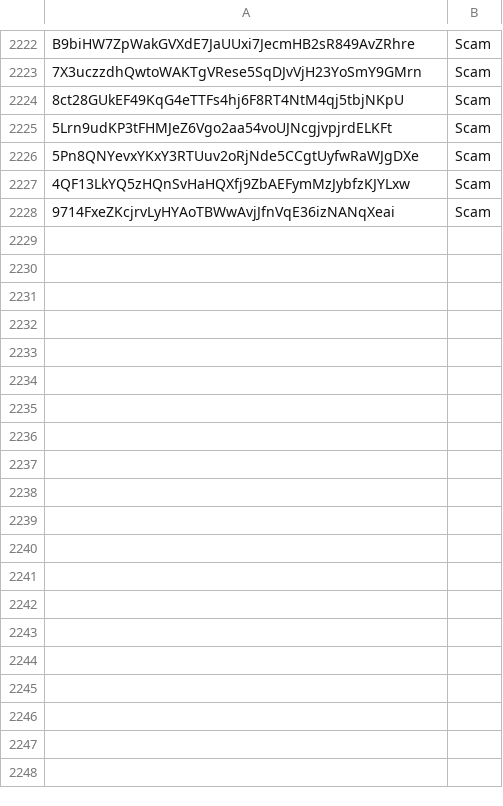
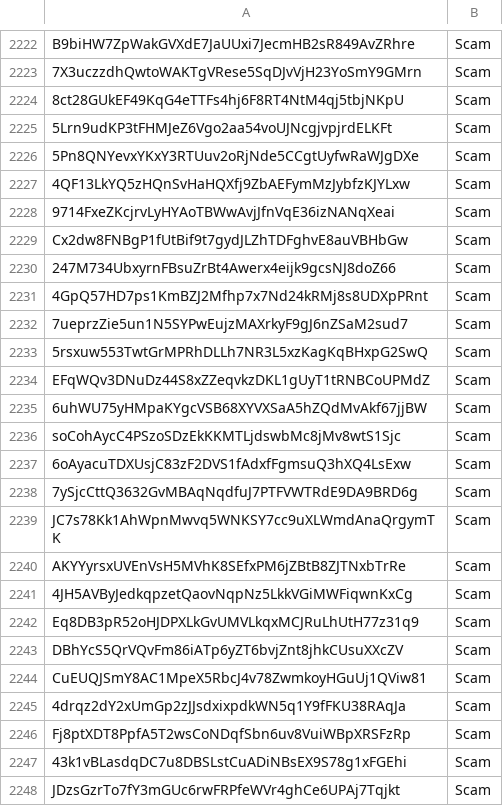
Before and after one commit to wavesplatform/WavesGUI, a CSV file: scam.csv, drawn as a sheet; only a part is shown, gaps mark what is left out; the diff names each change by its address in the sheet, - before the commit and + after, or states it on an @@ line.

Commit message:
Update scam.csv

```diff
--- a/scam.csv
+++ b/scam.csv
+row 2229: Cx2dw8FNBgP1fUtBif9t7gydJLZhTDFghvE8auVBHbGw | Scam
+row 2230: 247M734UbxyrnFBsuZrBt4Awerx4eijk9gcsNJ8doZ66 | Scam
+row 2231: 4GpQ57HD7ps1KmBZJ2Mfhp7x7Nd24kRMj8s8UDXpPRnt | Scam
+row 2232: 7ueprzZie5un1N5SYPwEujzMAXrkyF9gJ6nZSaM2sud7 | Scam
+row 2233: 5rsxuw553TwtGrMPRhDLLh7NR3L5xzKagKqBHxpG2SwQ | Scam
+row 2234: EFqWQv3DNuDz44S8xZZeqvkzDKL1gUyT1tRNBCoUPMdZ | Scam
+row 2235: 6uhWU75yHMpaKYgcVSB68XYVXSaA5hZQdMvAkf67jjBW | Scam
+row 2236: soCohAycC4PSzoSDzEkKKMTLjdswbMc8jMv8wtS1Sjc | Scam
+row 2237: 6oAyacuTDXUsjC83zF2DVS1fAdxfFgmsuQ3hXQ4LsExw | Scam
+row 2238: 7ySjcCttQ3632GvMBAqNqdfuJ7PTFVWTRdE9DA9BRD6g | Scam
+row 2239: JC7s78Kk1AhWpnMwvq5WNKSY7cc9uXLWmdAnaQrgymTK | Scam
+row 2240: AKYYyrsxUVEnVsH5MVhK8SEfxPM6jZBtB8ZJTNxbTrRe | Scam
+row 2241: 4JH5AVByJedkqpzetQaovNqpNz5LkkVGiMWFiqwnKxCg | Scam
+row 2242: Eq8DB3pR52oHJDPXLkGvUMVLkqxMCJRuLhUtH77z31q9 | Scam
+row 2243: DBhYcS5QrVQvFm86iATp6yZT6bvjZnt8jhkCUsuXXcZV | Scam
+row 2244: CuEUQJSmY8AC1MpeX5RbcJ4v78ZwmkoyHGuUj1QViw81 | Scam
+row 2245: 4drqz2dY2xUmGp2zJJsdxixpdkWN5q1Y9fFKU38RAqJa | Scam
+row 2246: Fj8ptXDT8PpfA5T2wsCoNDqfSbn6uv8VuiWBpXRSFzRp | Scam
+row 2247: 43k1vBLasdqDC7u8DBSLstCuADiNBsEX9S78g1xFGEhi | Scam
+row 2248: JDzsGzrTo7fY3mGUc6rwFRPfeWVr4ghCe6UPAj7Tqjkt | Scam
```
